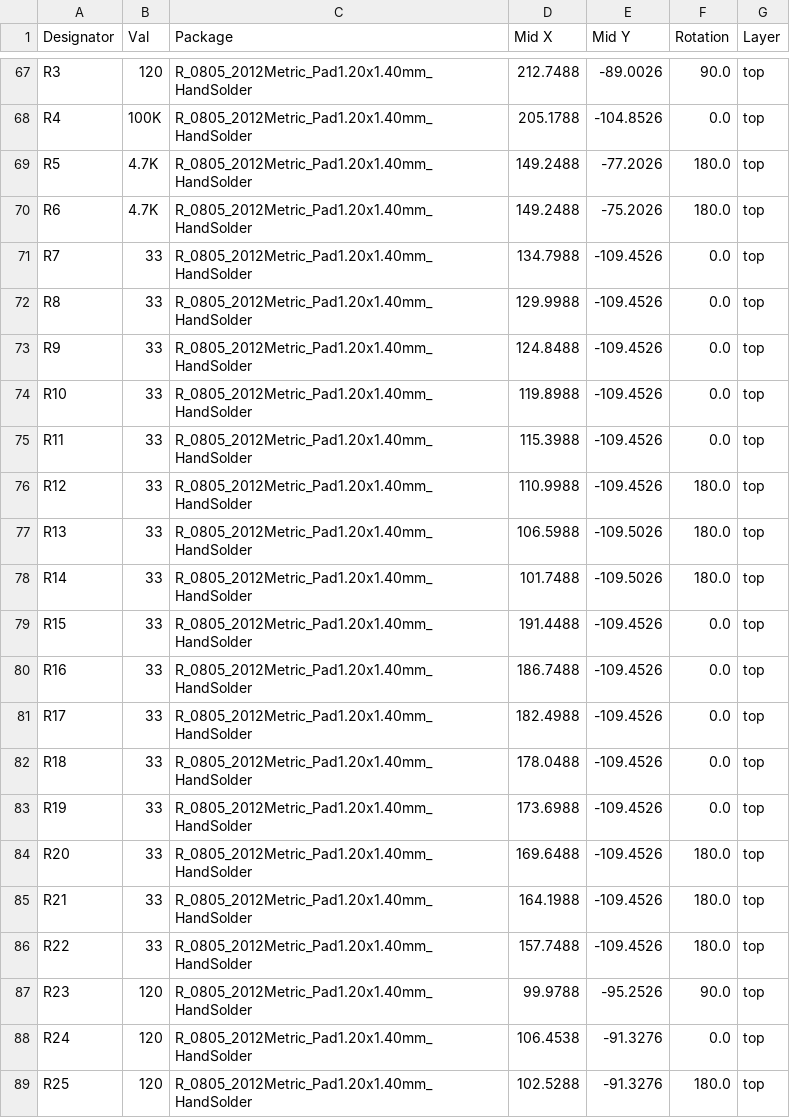
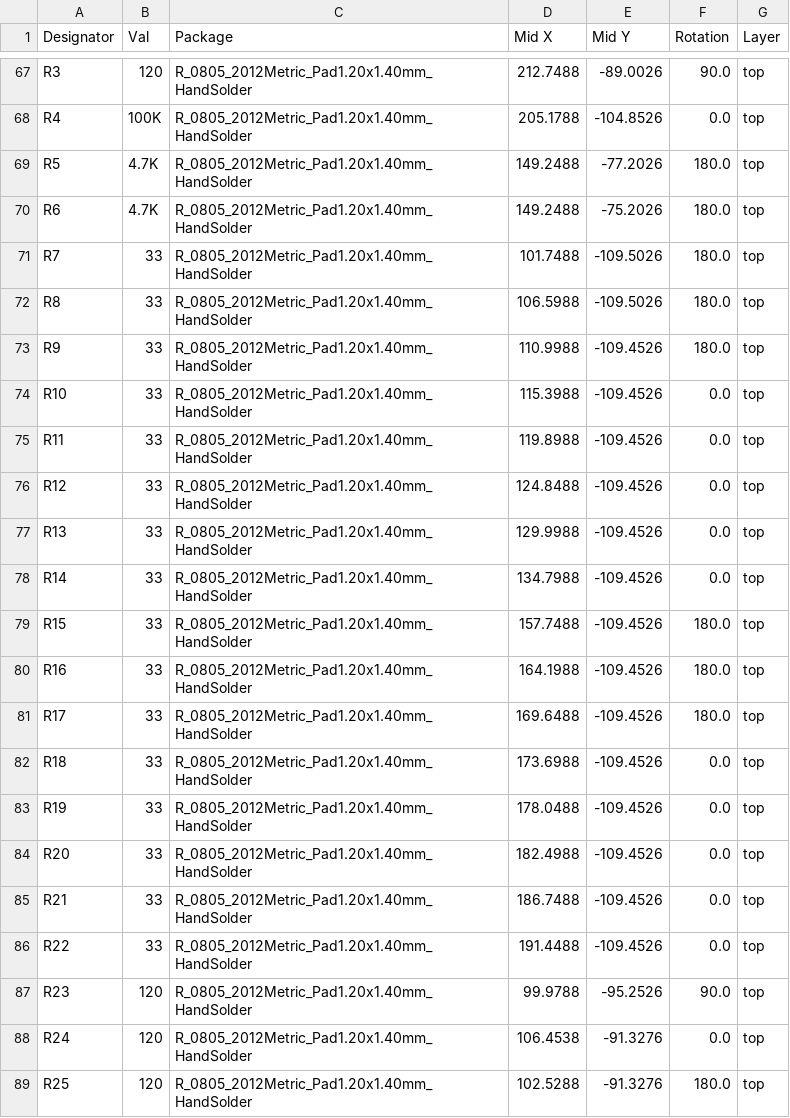
Before and after one commit to computergeek1507/PB_16, a CSV file: PB_16v2_SMD/jlcpcb/assembly/POS-PB_16.csv, drawn as a sheet; only a part is shown, gaps mark what is left out.

```diff
--- a/PB_16v2_SMD/jlcpcb/assembly/POS-PB_16.csv
+++ b/PB_16v2_SMD/jlcpcb/assembly/POS-PB_16.csv
@@ -70,18 +70,18 @@ R5,4.7K,R_0805_2012Metric_Pad1.20x1.40mm_HandSolder,149.2488,-77.2026,180.0,top
 R6,4.7K,R_0805_2012Metric_Pad1.20x1.40mm_HandSolder,149.2488,-75.2026,180.0,top
-R7,33,R_0805_2012Metric_Pad1.20x1.40mm_HandSolder,134.7988,-109.4526,0.0,top
-R8,33,R_0805_2012Metric_Pad1.20x1.40mm_HandSolder,129.9988,-109.4526,0.0,top
-R9,33,R_0805_2012Metric_Pad1.20x1.40mm_HandSolder,124.8488,-109.4526,0.0,top
-R10,33,R_0805_2012Metric_Pad1.20x1.40mm_HandSolder,119.8988,-109.4526,0.0,top
-R11,33,R_0805_2012Metric_Pad1.20x1.40mm_HandSolder,115.3988,-109.4526,0.0,top
-R12,33,R_0805_2012Metric_Pad1.20x1.40mm_HandSolder,110.9988,-109.4526,180.0,top
-R13,33,R_0805_2012Metric_Pad1.20x1.40mm_HandSolder,106.5988,-109.5026,180.0,top
-R14,33,R_0805_2012Metric_Pad1.20x1.40mm_HandSolder,101.7488,-109.5026,180.0,top
-R15,33,R_0805_2012Metric_Pad1.20x1.40mm_HandSolder,191.4488,-109.4526,0.0,top
-R16,33,R_0805_2012Metric_Pad1.20x1.40mm_HandSolder,186.7488,-109.4526,0.0,top
-R17,33,R_0805_2012Metric_Pad1.20x1.40mm_HandSolder,182.4988,-109.4526,0.0,top
-R18,33,R_0805_2012Metric_Pad1.20x1.40mm_HandSolder,178.0488,-109.4526,0.0,top
-R19,33,R_0805_2012Metric_Pad1.20x1.40mm_HandSolder,173.6988,-109.4526,0.0,top
-R20,33,R_0805_2012Metric_Pad1.20x1.40mm_HandSolder,169.6488,-109.4526,180.0,top
-R21,33,R_0805_2012Metric_Pad1.20x1.40mm_HandSolder,164.1988,-109.4526,180.0,top
-R22,33,R_0805_2012Metric_Pad1.20x1.40mm_HandSolder,157.7488,-109.4526,180.0,top
+R7,33,R_0805_2012Metric_Pad1.20x1.40mm_HandSolder,101.7488,-109.5026,180.0,top
+R8,33,R_0805_2012Metric_Pad1.20x1.40mm_HandSolder,106.5988,-109.5026,180.0,top
+R9,33,R_0805_2012Metric_Pad1.20x1.40mm_HandSolder,110.9988,-109.4526,180.0,top
+R10,33,R_0805_2012Metric_Pad1.20x1.40mm_HandSolder,115.3988,-109.4526,0.0,top
+R11,33,R_0805_2012Metric_Pad1.20x1.40mm_HandSolder,119.8988,-109.4526,0.0,top
+R12,33,R_0805_2012Metric_Pad1.20x1.40mm_HandSolder,124.8488,-109.4526,0.0,top
+R13,33,R_0805_2012Metric_Pad1.20x1.40mm_HandSolder,129.9988,-109.4526,0.0,top
+R14,33,R_0805_2012Metric_Pad1.20x1.40mm_HandSolder,134.7988,-109.4526,0.0,top
+R15,33,R_0805_2012Metric_Pad1.20x1.40mm_HandSolder,157.7488,-109.4526,180.0,top
+R16,33,R_0805_2012Metric_Pad1.20x1.40mm_HandSolder,164.1988,-109.4526,180.0,top
+R17,33,R_0805_2012Metric_Pad1.20x1.40mm_HandSolder,169.6488,-109.4526,180.0,top
+R18,33,R_0805_2012Metric_Pad1.20x1.40mm_HandSolder,173.6988,-109.4526,0.0,top
+R19,33,R_0805_2012Metric_Pad1.20x1.40mm_HandSolder,178.0488,-109.4526,0.0,top
+R20,33,R_0805_2012Metric_Pad1.20x1.40mm_HandSolder,182.4988,-109.4526,0.0,top
+R21,33,R_0805_2012Metric_Pad1.20x1.40mm_HandSolder,186.7488,-109.4526,0.0,top
+R22,33,R_0805_2012Metric_Pad1.20x1.40mm_HandSolder,191.4488,-109.4526,0.0,top
 R23,120,R_0805_2012Metric_Pad1.20x1.40mm_HandSolder,99.9788,-95.2526,90.0,top
```
Also changed, not shown: 54 other files.
